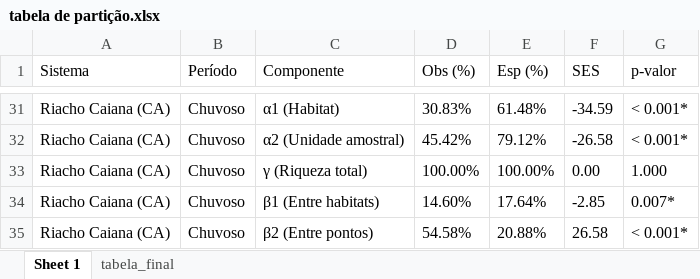
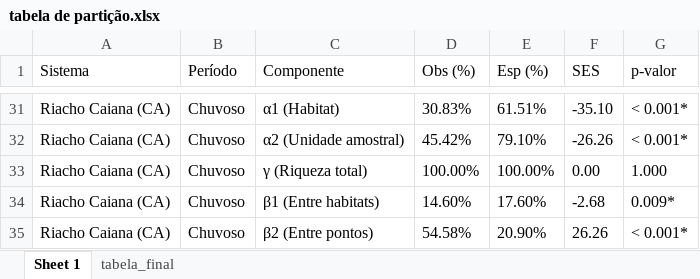
Before and after one commit to elviomedeiros/rebio23-part, an Excel workbook: res/tabela de partição.xlsx, sheet Sheet 1, drawn as a sheet; only a part is shown, gaps mark what is left out; values as stored, in another font and other column widths than the file's, no borders; the diff covers the shown part only; the diff names each change by its address in the sheet, - before the commit and + after, or states it on an @@ line.

```diff
--- a/res/tabela de partição.xlsx (sheet Sheet 1)
+++ b/res/tabela de partição.xlsx (sheet Sheet 1)
-E31 (Esp (%)): 61.48%
+E31 (Esp (%)): 61.51%
-F31 (SES): -34.59
+F31 (SES): -35.10
-E32 (Esp (%)): 79.12%
+E32 (Esp (%)): 79.10%
-F32 (SES): -26.58
+F32 (SES): -26.26
-E34 (Esp (%)): 17.64%
+E34 (Esp (%)): 17.60%
-F34 (SES): -2.85
+F34 (SES): -2.68
-G34 (p-valor): 0.007*
+G34 (p-valor): 0.009*
-E35 (Esp (%)): 20.88%
+E35 (Esp (%)): 20.90%
-F35 (SES): 26.58
+F35 (SES): 26.26
```
Also changed, not shown: 32 edited cells elsewhere in this sheet, 28 other files.
